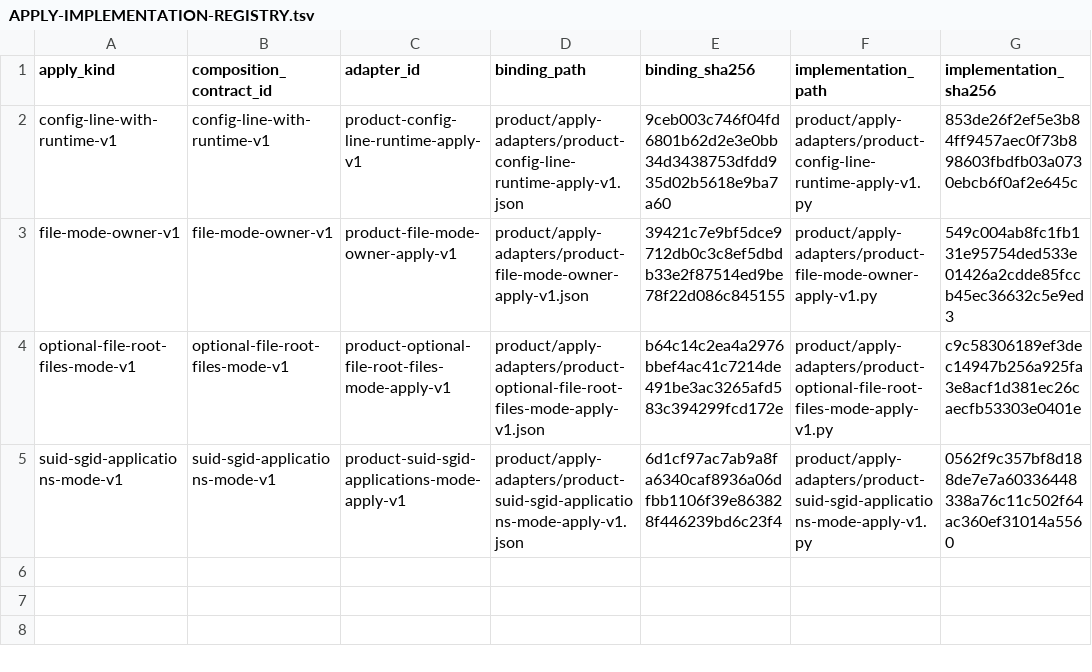
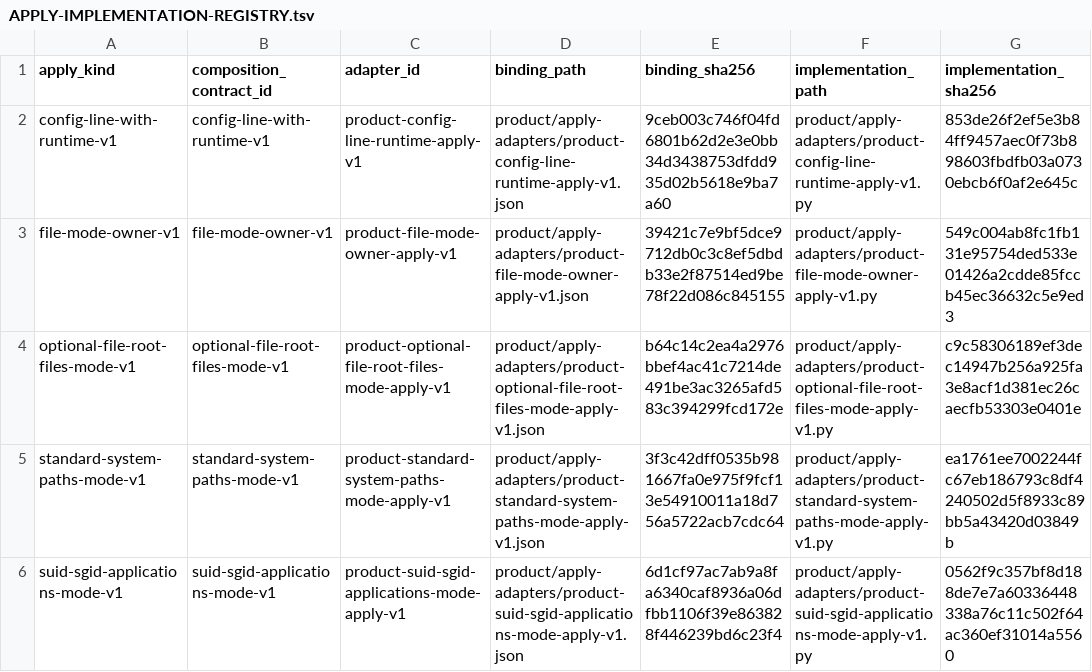
Before and after one commit to rasav65/SecureLinux-Policy, a TSV file: product/APPLY-IMPLEMENTATION-REGISTRY.tsv, drawn as a sheet.

Commit message:
product: механизм APPLY standard-system-paths-mode-v1 для 2.3.8
Адаптер снимает биты 0022 со стандартных системных путей: перечислитель -
Python-копия CHECK-наблюдателя (exec-корни и каждый absolute entry PATH root,
lib-корни, /lib/modules/<uname-r>; рекурсивно, симлинки разрешаются в конечную
цель, дедупликация по dev:ino), план до мутаций, fchmod через O_NOFOLLOW, без
компенсации; hardlink>1 - пропуск, ошибка объекта - APPLIED_PARTIAL, EROFS и
не root - остановка, ошибка популяции CHECK - отказ без мутаций. Перед fchmod
ревалидация на дескрипторе в порядке S_ISREG -> dev/ino -> биты 0022, иначе
пропуск с причиной.

Граница мутации: только объекты, чей разрешённый путь внутри канонических
корней; корни разбираются из локатора контроля и совпадают с константами
CHECK-адаптера. Дополнительные элементы PATH root и цели симлинков вне корней
входят в популяцию, но пропускаются с причиной outside-canonical-roots.

Authority, binding, строки APPLY-реестров, apply.supported у 2.3.8, литералы
тестов 4 -> 5 механизмов и 27 -> 28 контролей, карта сегментации G6: 2.3.8 в
строку "да", CHECK-тест дедупликации по dev:ino литералом, сверка STATE_DOCS.

```diff
--- a/product/APPLY-IMPLEMENTATION-REGISTRY.tsv
+++ b/product/APPLY-IMPLEMENTATION-REGISTRY.tsv
@@ -4,2 +4,3 @@ file-mode-owner-v1	file-mode-owner-v1	product-file-mode-owner-apply-v1	product/a
 optional-file-root-files-mode-v1	optional-file-root-files-mode-v1	product-optional-file-root-files-mode-apply-v1	product/apply-adapters/product-optional-file-root-files-mode-apply-v1.json	b64c14c2ea4a2976bbef4ac41c7214de491be3ac3265afd583c394299fcd172e	product/apply-adapters/product-optional-file-root-files-mode-apply-v1.py	c9c58306189ef3dec14947b256a925fa3e8acf1d381ec26caecfb53303e0401e
+standard-system-paths-mode-v1	standard-system-paths-mode-v1	product-standard-system-paths-mode-apply-v1	product/apply-adapters/product-standard-system-paths-mode-apply-v1.json	3f3c42dff0535b981667fa0e975f9fcf13e54910011a18d756a5722acb7cdc64	product/apply-adapters/product-standard-system-paths-mode-apply-v1.py	ea1761ee7002244fc67eb186793c8df4240502d5f8933c89bb5a43420d03849b
 suid-sgid-applications-mode-v1	suid-sgid-applications-mode-v1	product-suid-sgid-applications-mode-apply-v1	product/apply-adapters/product-suid-sgid-applications-mode-apply-v1.json	6d1cf97ac7ab9a8fa6340caf8936a06dfbb1106f39e863828f446239bd6c23f4	product/apply-adapters/product-suid-sgid-applications-mode-apply-v1.py	0562f9c357bf8d188de7e7a60336448338a76c11c502f64ac360ef31014a5560
```
Also changed, not shown: controls/fstec-core/linux-2022/CONTROL-MANIFEST.tsv, product/APPLY-KIND-REGISTRY.tsv, 27 other files.
